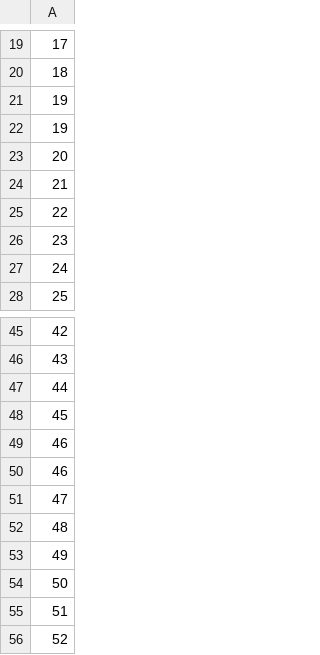
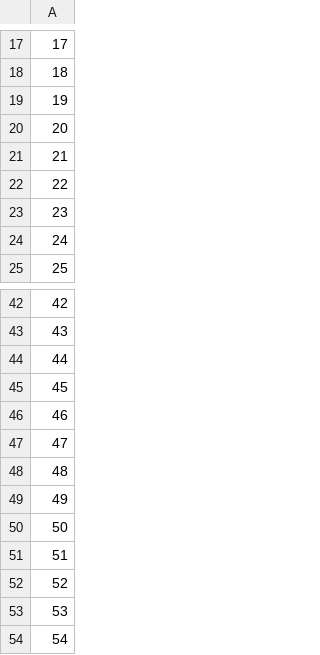
Before and after one commit to mtsai101/Multi-level-Feature-Driven-Storage-Server, a CSV file: experiments/P_heuristic_clips_hours.csv, drawn as a sheet; only a part is shown, gaps mark what is left out; the shorter side is filled out with more unchanged rows; the diff covers the shown part only.

```diff
--- a/experiments/P_heuristic_clips_hours.csv
+++ b/experiments/P_heuristic_clips_hours.csv
@@ -20,3 +18,2 @@
 18
-19
 19
@@ -49,3 +46,2 @@
 46
-46
 47
```
Also changed, not shown: 8 added rows, 126 removed rows, 8 moved rows and 12 edited cells elsewhere in this file, experiments/P_heuristic_ia_hours.csv, experiments/P_heuristic_space_hours.csv, 48 other files.
